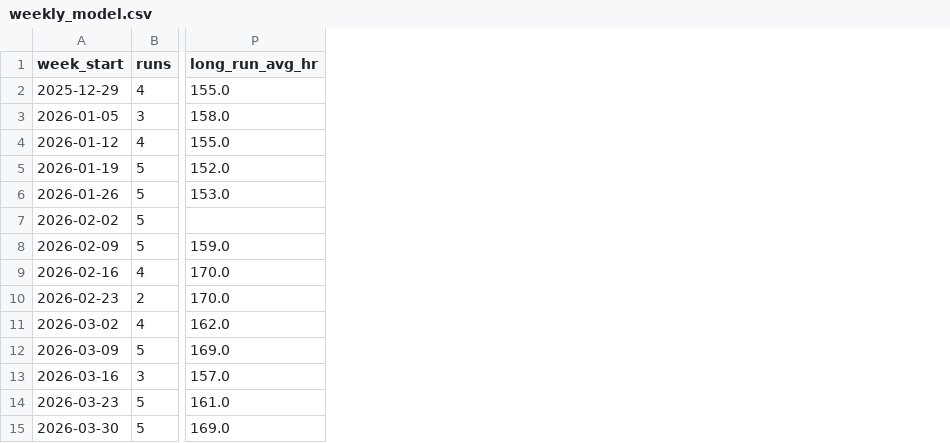
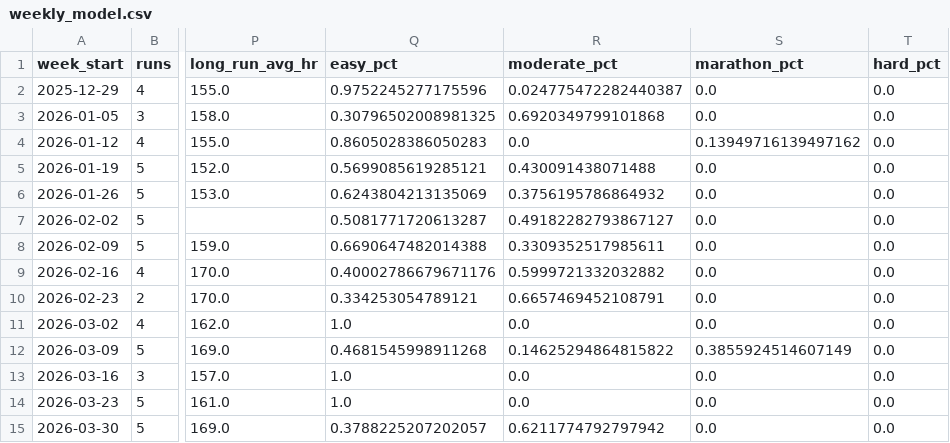
Before and after one commit to cmmiller712/strava-training-analysis, a CSV file: data/processed/weekly_model.csv, drawn as a sheet; only a part is shown, gaps mark what is left out; the diff names each change by its address in the sheet, - before the commit and + after, or states it on an @@ line.

Commit message:
fix: add effort_zone and zone pct columns to pipeline output
The Streamlit dashboard references effort_zone on runs_enriched.csv
and easy/moderate/marathon/hard_pct on weekly_model.csv for the
intensity distribution chart. These were present in the original
worktree build but were not carried over when the pipeline was
rebuilt from the main branch.

- Add EASY_ZONE_OFFSET (90s), MODERATE_ZONE_OFFSET (30s),
  HARD_ZONE_OFFSET (20s) constants to config.py
- Add _effort_zone() classifier to build_datasets.py:
    Easy     > 502 s/mi  (8:22+/mi)
    Moderate > 442 s/mi  (7:22-8:22/mi)
    Marathon >= 392 s/mi (6:32-7:22/mi, within MP band)
    Hard      < 392 s/mi (sub-6:32/mi)
- Add weekly zone pct columns (easy/moderate/marathon/hard_pct)
  as distance-weighted fractions for the 80/20 analysis panel
- Update committed CSVs: 59 runs, 14 weeks, all zone columns present

```diff
--- a/data/processed/weekly_model.csv
+++ b/data/processed/weekly_model.csv
+column Q (easy_pct), rows 2-15: 0.9752245277175596 | 0.30796502008981325 | 0.8605028386050283 | 0.5699085619285121 | 0.6243804213135069 | 0.5081771720613287 | 0.6690647482014388 | 0.40002786679671176 | 0.334253054789121 | 1.0 | 0.4681545998911268 | 1.0 | 1.0 | 0.3788225207202057
+column R (moderate_pct), rows 2-15: 0.024775472282440387 | 0.6920349799101868 | 0.0 | 0.430091438071488 | 0.3756195786864932 | 0.49182282793867127 | 0.3309352517985611 | 0.5999721332032882 | 0.6657469452108791 | 0.0 | 0.14625294864815822 | 0.0 | 0.0 | 0.6211774792797942
+column S (marathon_pct), rows 2-15: 0.0 | 0.0 | 0.13949716139497162 | 0.0 | 0.0 | 0.0 | 0.0 | 0.0 | 0.0 | 0.0 | 0.3855924514607149 | 0.0 | 0.0 | 0.0
+column T (hard_pct), rows 2-15: all 0.0
```
Also changed, not shown: data/processed/runs_enriched.csv, 2 other files.
